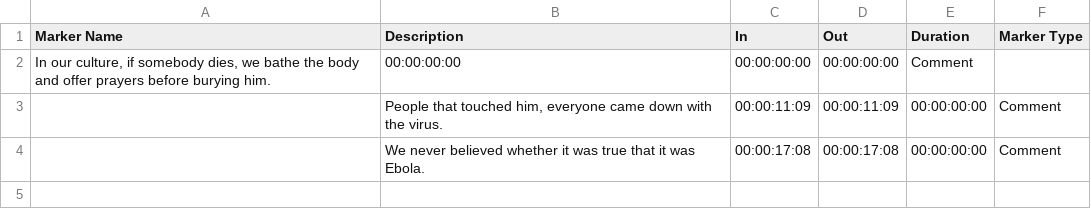
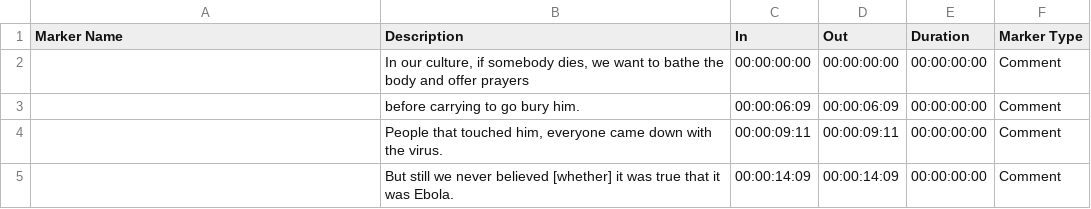
Before and after one commit to nprapps/barkedu, a CSV file: data/subtitles/04_chief.csv, drawn as a sheet; removed rows and columns are numbered as before the commit, all else as after; the diff names each change by its address in the sheet, - before the commit and + after, or states it on an @@ line.

```diff
--- a/data/subtitles/04_chief.csv
+++ b/data/subtitles/04_chief.csv
-row 2: In our culture, if somebody dies, we bathe the body and offer prayers before burying him. | 00:00:00:00 | 00:00:00:00 | 00:00:00:00 | Comment
+row 2:  | In our culture, if somebody dies, we want to bathe the body and offer prayers | 00:00:00:00 | 00:00:00:00 | 00:00:00:00 | Comment
+row 3:  | before carrying to go bury him. | 00:00:06:09 | 00:00:06:09 | 00:00:00:00 | Comment
-C4 (In): 00:00:11:09
+C4 (In): 00:00:09:11
-D4 (Out): 00:00:11:09
+D4 (Out): 00:00:09:11
-B5 (Description): We never believed whether it was…
+B5 (Description): But still we never believed [whether] it was…
-C5 (In): 00:00:17:08
+C5 (In): 00:00:14:09
-D5 (Out): 00:00:17:08
+D5 (Out): 00:00:14:09
```
Also changed, not shown: data/subtitles/04_paramountchief_myneighbor.csv, data/subtitles/05_mohamedbility.csv, 21 other files.
